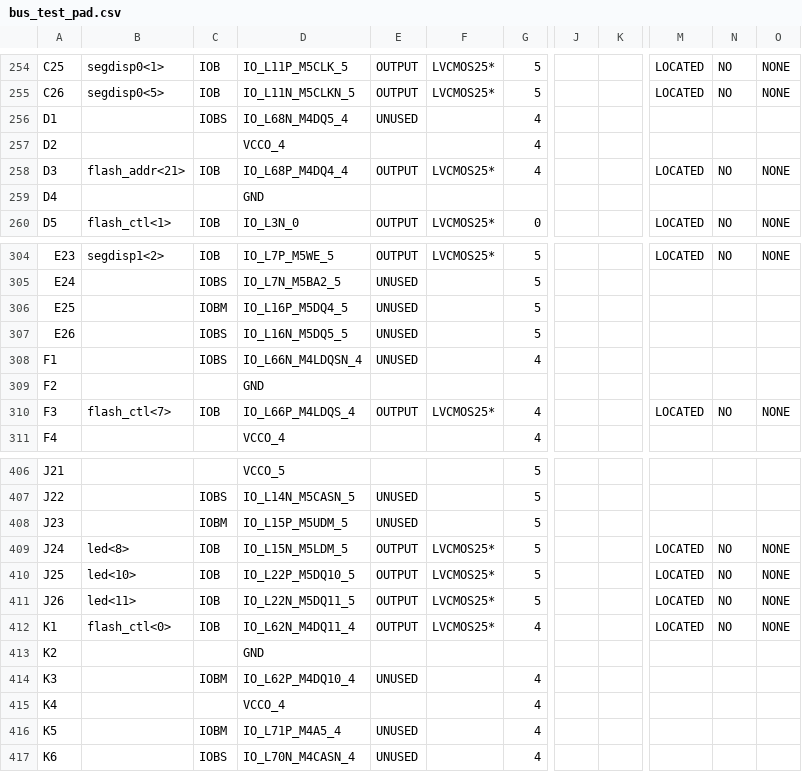
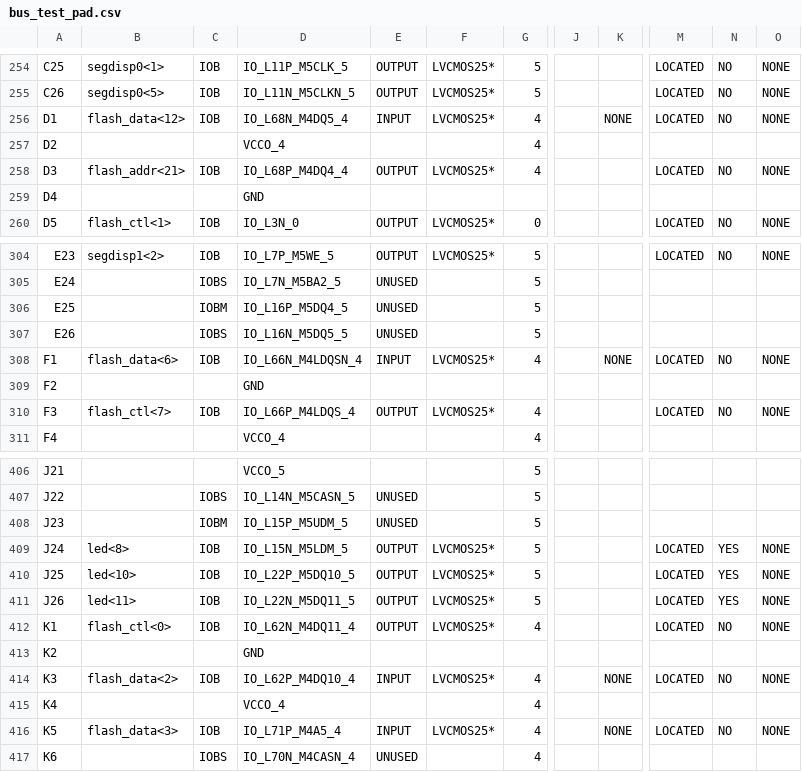
Before and after one commit to xwj95/Atom, a CSV file: fpga/bus/bus_test_pad.csv, drawn as a sheet; only a part is shown, gaps mark what is left out; the diff covers the shown part only; the diff names each change by its address in the sheet, - before the commit and + after, or states it on an @@ line.

```diff
--- a/fpga/bus/bus_test_pad.csv
+++ b/fpga/bus/bus_test_pad.csv
-B256: (empty)
+B256: flash_data<12>
-C256: IOBS
+C256: IOB
-E256: UNUSED
+E256: INPUT
-F256: (empty)
+F256: LVCMOS25*
-K256: (empty)
+K256: NONE
-M256: (empty)
+M256: LOCATED
-N256: (empty)
+N256: NO
-O256: (empty)
+O256: NONE
-B308: (empty)
+B308: flash_data<6>
-C308: IOBS
+C308: IOB
-E308: UNUSED
+E308: INPUT
-F308: (empty)
+F308: LVCMOS25*
-K308: (empty)
+K308: NONE
-M308: (empty)
+M308: LOCATED
-N308: (empty)
+N308: NO
-O308: (empty)
+O308: NONE
-N409:N411: NO
+N409:N411: YES
-B414: (empty)
+B414: flash_data<2>
-C414: IOBM
+C414: IOB
-E414: UNUSED
+E414: INPUT
-F414: (empty)
+F414: LVCMOS25*
-K414: (empty)
+K414: NONE
-M414: (empty)
+M414: LOCATED
-N414: (empty)
+N414: NO
-O414: (empty)
+O414: NONE
-B416: (empty)
+B416: flash_data<3>
-C416: IOBM
+C416: IOB
-E416: UNUSED
+E416: INPUT
-F416: (empty)
+F416: LVCMOS25*
-K416: (empty)
+K416: NONE
-M416: (empty)
+M416: LOCATED
-N416: (empty)
+N416: NO
-O416: (empty)
+O416: NONE
```
Also changed, not shown: 101 edited cells elsewhere in this file, 46 other files.
